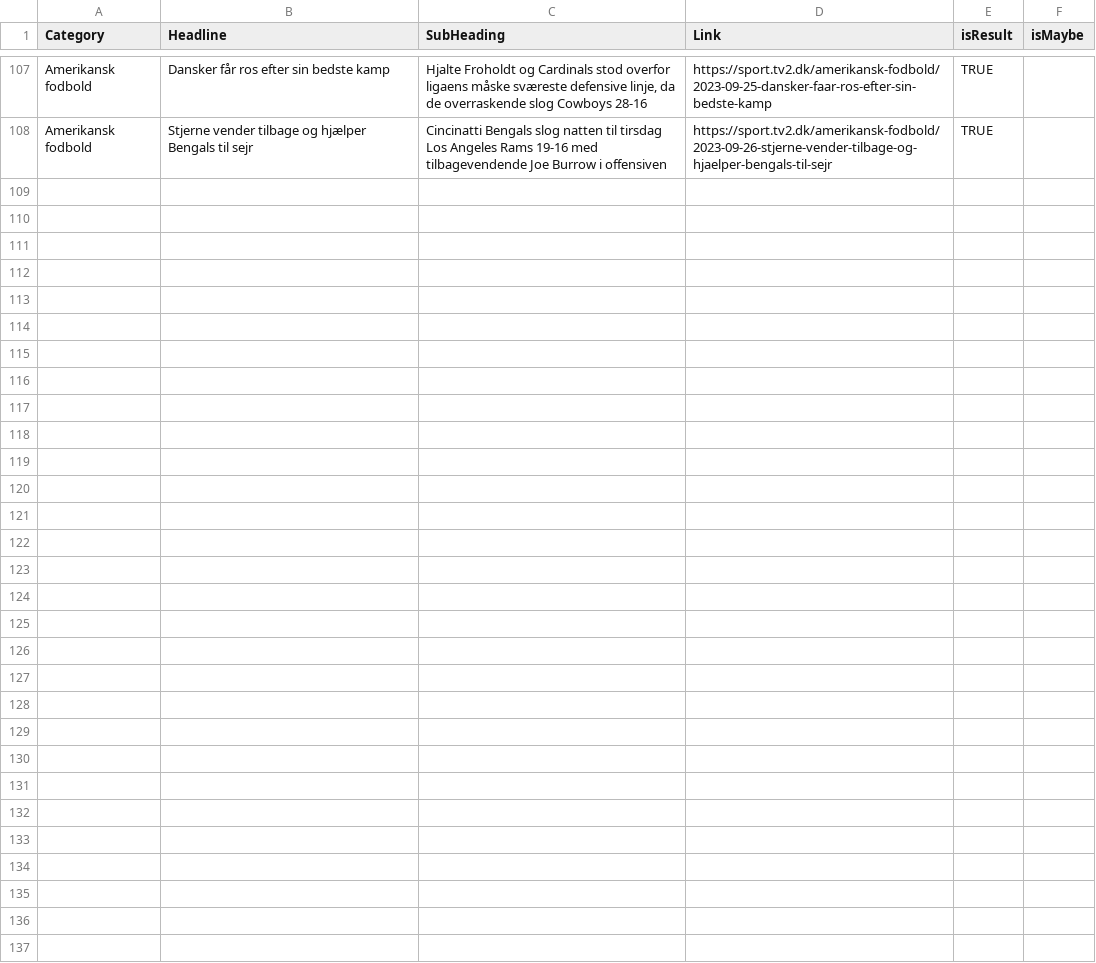
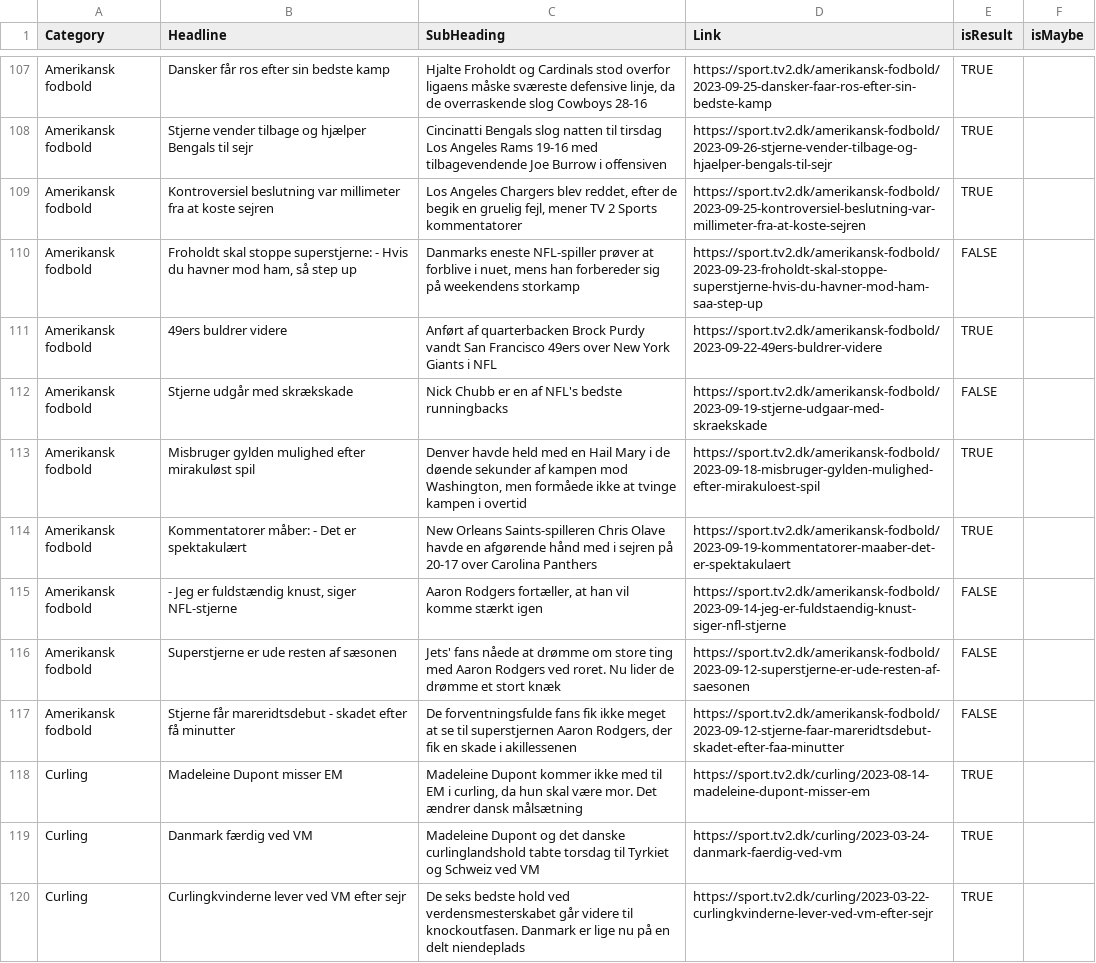
Before and after one commit to senner007/Sports-Block, a CSV file: articles/sports_articles_tv2.csv, drawn as a sheet; only a part is shown, gaps mark what is left out; the diff covers the shown part only; the diff names each change by its address in the sheet, - before the commit and + after, or states it on an @@ line.

```diff
--- a/articles/sports_articles_tv2.csv
+++ b/articles/sports_articles_tv2.csv
+row 109: Amerikansk fodbold | Kontroversiel beslutning var millimeter fra at koste sejren | Los Angeles Chargers blev reddet, efter de begik en gruelig fejl, mener TV 2 Sports kommentatorer | https://sport.tv2.dk/amerikansk-fodbold/2023-09-25-kontroversiel-beslutning-var-millimeter-fra-at-koste-sejren | TRUE
+row 110: Amerikansk fodbold | Froholdt skal stoppe superstjerne: - Hvis du havner mod ham, så step up | Danmarks eneste NFL-spiller prøver at forblive i nuet, mens han forbereder sig på weekendens storkamp | https://sport.tv2.dk/amerikansk-fodbold/2023-09-23-froholdt-skal-stoppe-superstjerne-hvis-du-havner-mod-ham-saa-step-up | FALSE
+row 111: Amerikansk fodbold | 49ers buldrer videre | Anført af quarterbacken Brock Purdy vandt San Francisco 49ers over New York Giants i NFL | https://sport.tv2.dk/amerikansk-fodbold/2023-09-22-49ers-buldrer-videre | TRUE
+row 112: Amerikansk fodbold | Stjerne udgår med skrækskade | Nick Chubb er en af NFL's bedste runningbacks | https://sport.tv2.dk/amerikansk-fodbold/2023-09-19-stjerne-udgaar-med-skraekskade | FALSE
+row 113: Amerikansk fodbold | Misbruger gylden mulighed efter mirakuløst spil | Denver havde held med en Hail Mary i de døende sekunder af kampen mod Washington, men formåede ikke at tvinge kampen i overtid | https://sport.tv2.dk/amerikansk-fodbold/2023-09-18-misbruger-gylden-mulighed-efter-mirakuloest-spil | TRUE
+row 114: Amerikansk fodbold | Kommentatorer måber: - Det er spektakulært | New Orleans Saints-spilleren Chris Olave havde en afgørende hånd med i sejren på 20-17 over Carolina Panthers | https://sport.tv2.dk/amerikansk-fodbold/2023-09-19-kommentatorer-maaber-det-er-spektakulaert | TRUE
+row 115: Amerikansk fodbold | - Jeg er fuldstændig knust, siger NFL-stjerne | Aaron Rodgers fortæller, at han vil komme stærkt igen | https://sport.tv2.dk/amerikansk-fodbold/2023-09-14-jeg-er-fuldstaendig-knust-siger-nfl-stjerne | FALSE
+row 116: Amerikansk fodbold | Superstjerne er ude resten af sæsonen | Jets' fans nåede at drømme om store ting med Aaron Rodgers ved roret. Nu lider de drømme et stort knæk | https://sport.tv2.dk/amerikansk-fodbold/2023-09-12-superstjerne-er-ude-resten-af-saesonen | FALSE
+row 117: Amerikansk fodbold | Stjerne får mareridtsdebut - skadet efter få minutter | De forventningsfulde fans fik ikke meget at se til superstjernen Aaron Rodgers, der fik en skade i akillessenen | https://sport.tv2.dk/amerikansk-fodbold/2023-09-12-stjerne-faar-mareridtsdebut-skadet-efter-faa-minutter | FALSE
+row 118: Curling | Madeleine Dupont misser EM | Madeleine Dupont kommer ikke med til EM i curling, da hun skal være mor. Det ændrer dansk målsætning | https://sport.tv2.dk/curling/2023-08-14-madeleine-dupont-misser-em | TRUE
+row 119: Curling | Danmark færdig ved VM | Madeleine Dupont og det danske curlinglandshold tabte torsdag til Tyrkiet og Schweiz ved VM | https://sport.tv2.dk/curling/2023-03-24-danmark-faerdig-ved-vm | TRUE
+row 120: Curling | Curlingkvinderne lever ved VM efter sejr | De seks bedste hold ved verdensmesterskabet går videre til knockoutfasen. Danmark er lige nu på en delt niendeplads | https://sport.tv2.dk/curling/2023-03-22-curlingkvinderne-lever-ved-vm-efter-sejr | TRUE
```
Also changed, not shown: 12 added rows elsewhere in this file, articles/sports_articles.csv, meta.tsv, 5 other files.
